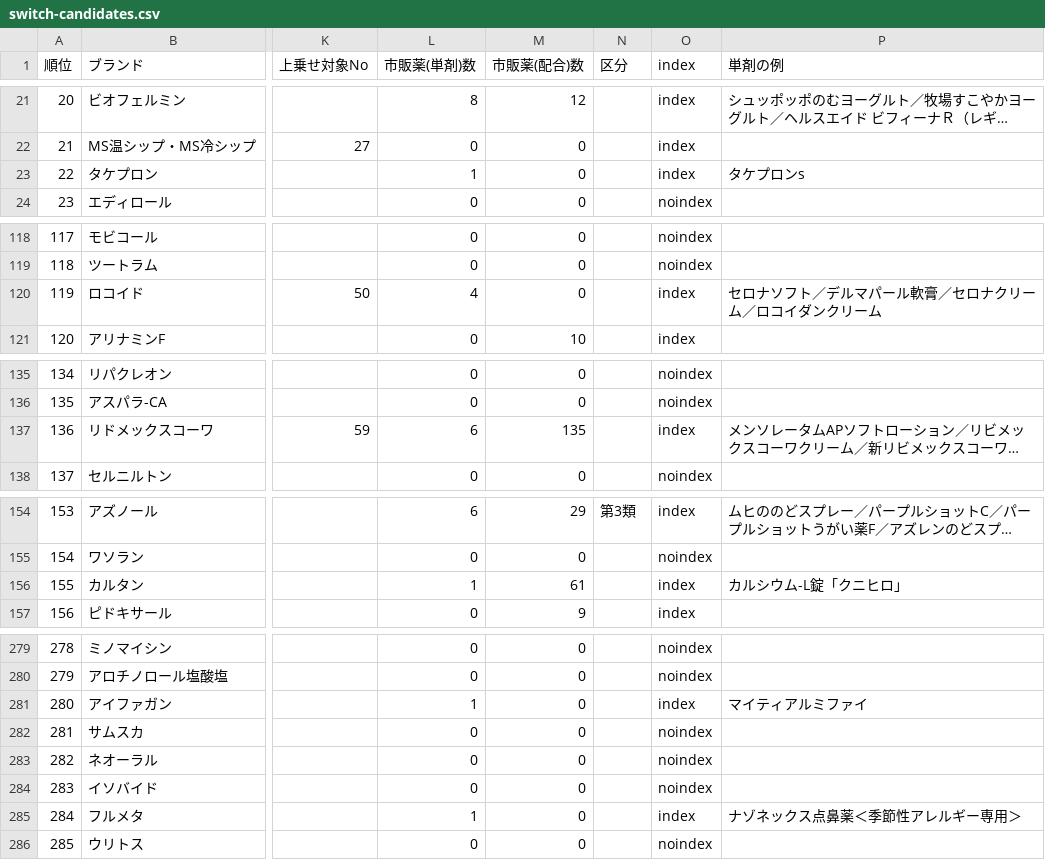
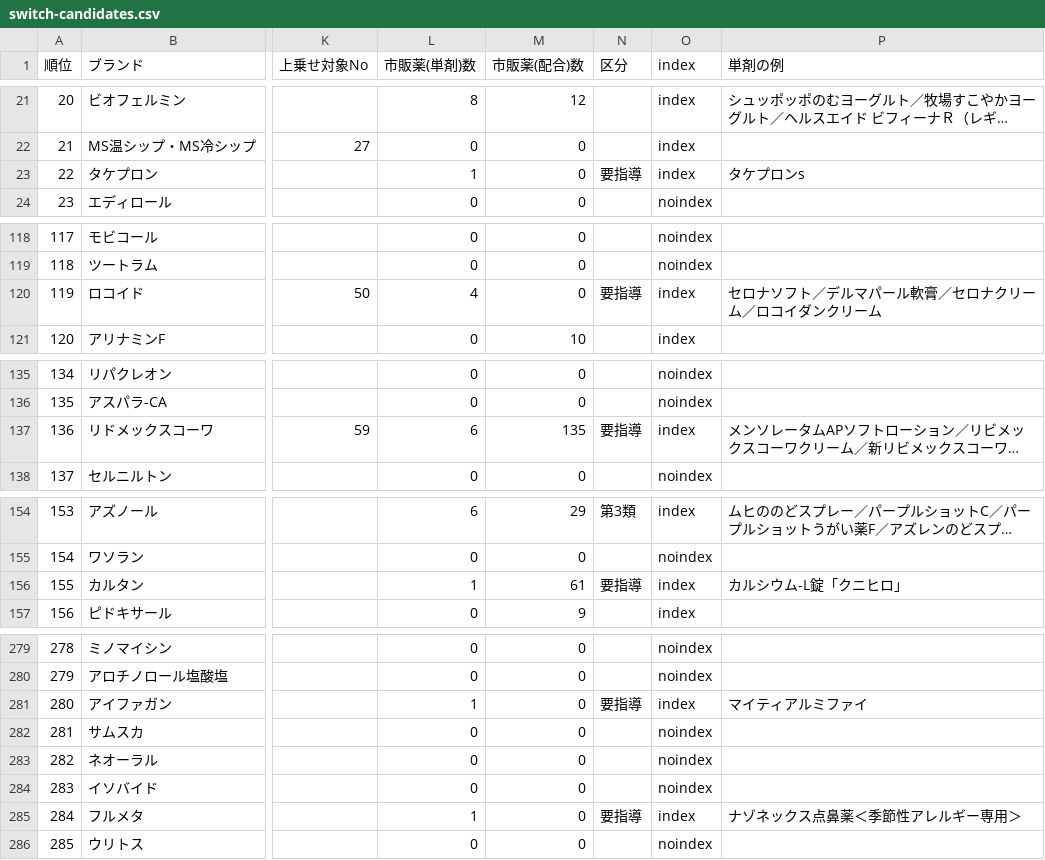
Before and after one commit to chiyoko-san/otc-hikaku, a CSV file: data/switch-candidates.csv, drawn as a sheet; only a part is shown, gaps mark what is left out; long unchanged cells end in …; the diff covers the shown part only; the diff names each change by its address in the sheet, - before the commit and + after, or states it on an @@ line.

```diff
--- a/data/switch-candidates.csv
+++ b/data/switch-candidates.csv
-N23 (区分): (empty)
+N23 (区分): 要指導
-N120 (区分): (empty)
+N120 (区分): 要指導
-N137 (区分): (empty)
+N137 (区分): 要指導
-N156 (区分): (empty)
+N156 (区分): 要指導
-N281 (区分): (empty)
+N281 (区分): 要指導
-N285 (区分): (empty)
+N285 (区分): 要指導
```
Also changed, not shown: 1 edited cell elsewhere in this file, 5 other files.
